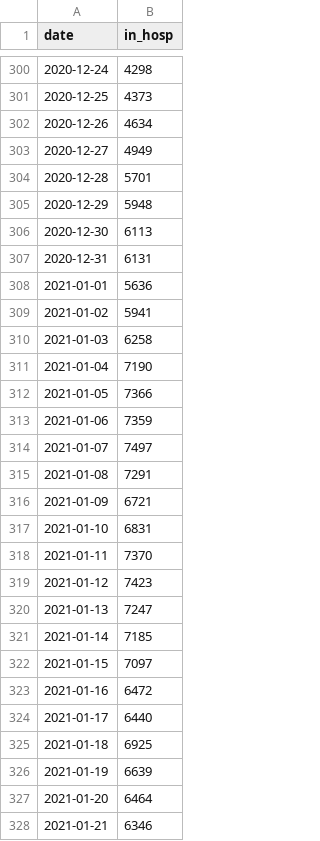
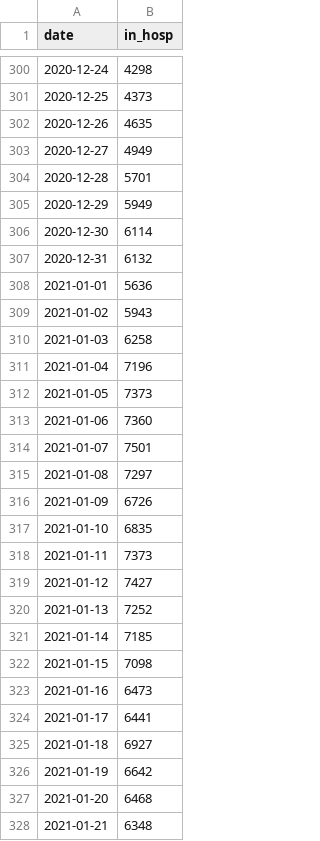
Before and after one commit to daim77/ENGETO_datova_analyza, a CSV file: tables/covid_cz_hosp.csv, drawn as a sheet; only a part is shown, gaps mark what is left out; the diff covers the shown part only.

```diff
--- a/tables/covid_cz_hosp.csv
+++ b/tables/covid_cz_hosp.csv
@@ -301,28 +301,28 @@ date,in_hosp
 2020-12-25,4373
-2020-12-26,4634
+2020-12-26,4635
 2020-12-27,4949
 2020-12-28,5701
-2020-12-29,5948
-2020-12-30,6113
-2020-12-31,6131
+2020-12-29,5949
+2020-12-30,6114
+2020-12-31,6132
 2021-01-01,5636
-2021-01-02,5941
+2021-01-02,5943
 2021-01-03,6258
-2021-01-04,7190
-2021-01-05,7366
-2021-01-06,7359
-2021-01-07,7497
-2021-01-08,7291
-2021-01-09,6721
-2021-01-10,6831
-2021-01-11,7370
-2021-01-12,7423
-2021-01-13,7247
+2021-01-04,7196
+2021-01-05,7373
+2021-01-06,7360
+2021-01-07,7501
+2021-01-08,7297
+2021-01-09,6726
+2021-01-10,6835
+2021-01-11,7373
+2021-01-12,7427
+2021-01-13,7252
 2021-01-14,7185
-2021-01-15,7097
-2021-01-16,6472
-2021-01-17,6440
-2021-01-18,6925
-2021-01-19,6639
-2021-01-20,6464
-2021-01-21,6346
+2021-01-15,7098
+2021-01-16,6473
+2021-01-17,6441
+2021-01-18,6927
+2021-01-19,6642
+2021-01-20,6468
+2021-01-21,6348
```
Also changed, not shown: 3 added rows and 31 edited cells elsewhere in this file, tables/covid_cz_diff.csv, 1 other file.
